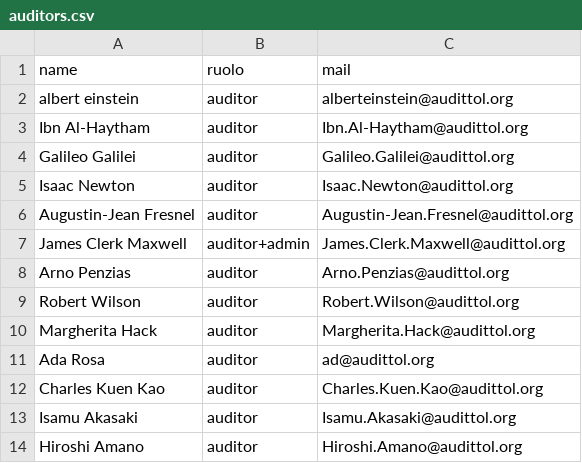
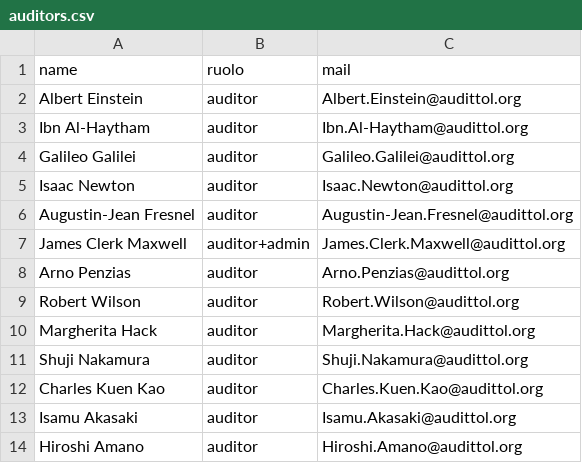
Before and after one commit to mttstt/AuditTool, a CSV file: files/lib/auditors.csv, drawn as a sheet.

Commit message:
Update auditors.csv

```diff
--- a/files/lib/auditors.csv
+++ b/files/lib/auditors.csv
@@ -1,3 +1,3 @@
 name,ruolo,mail
-"albert einstein",auditor,alberteinstein@audittol.org
+"Albert Einstein",auditor,Albert.Einstein@audittol.org
 "Ibn Al-Haytham",auditor,Ibn.Al-Haytham@audittol.org
@@ -10,3 +10,3 @@ name,ruolo,mail
 "Margherita Hack",auditor,Margherita.Hack@audittol.org
-"Ada Rosa",auditor,ad@audittol.org
+"Shuji Nakamura",auditor,Shuji.Nakamura@audittol.org
 "Charles Kuen Kao",auditor,Charles.Kuen.Kao@audittol.org
```
